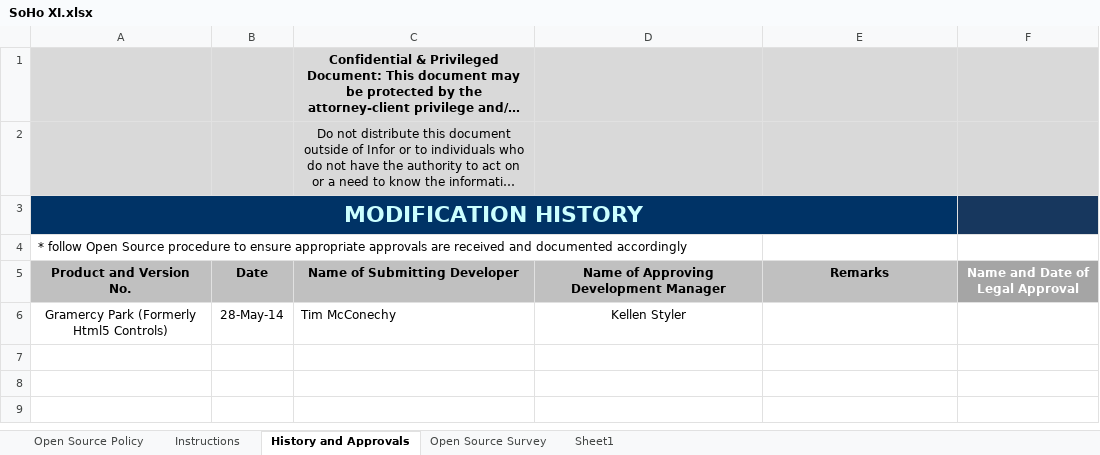
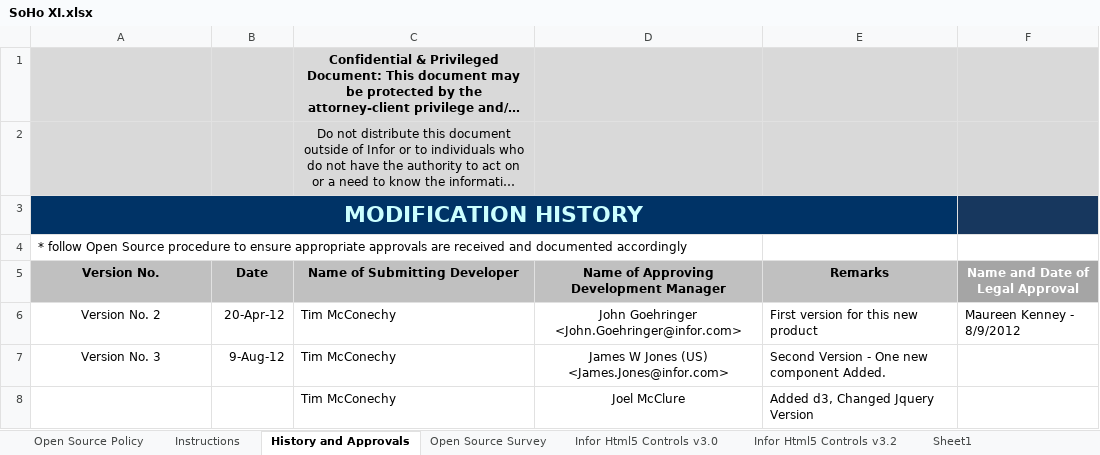
Before and after one commit to infor-design/enterprise, an Excel workbook: SoHo XI.xlsx, sheet History and Approvals, drawn as a sheet; long unchanged cells end in …; values as stored, in another font and other column widths than the file's, no borders; removed rows and columns are numbered as before the commit, all else as after; the diff names each change by its address in the sheet, - before the commit and + after, or states it on an @@ line.

```diff
--- a/SoHo XI.xlsx (sheet History and Approvals)
+++ b/SoHo XI.xlsx (sheet History and Approvals)
+sheet tab: Infor Html5 Controls v3.0
+sheet tab: Infor Html5 Controls v3.2
-A5: Product and Version No.
+A5: Version No.
-row 6: Gramercy Park (Formerly Html5 Controls) | 28-May-14 | Tim McConechy | Kellen Styler
+row 6: Version No. 2 | 20-Apr-12 | Tim McConechy | John Goehringer <John.Goehringer@infor.com> | First version for this new product | Maureen Kenney - 8/9/2012
+row 7: Version No. 3 | 9-Aug-12 | Tim McConechy | James W Jones (US) <James.Jones@infor.com> | Second Version - One new component Added.
+row 8:  |  | Tim McConechy | Joel McClure | Added d3, Changed Jquery Version
```
Also changed, not shown: sheet Open Source Survey, sheet Instructions, 2 other files.
